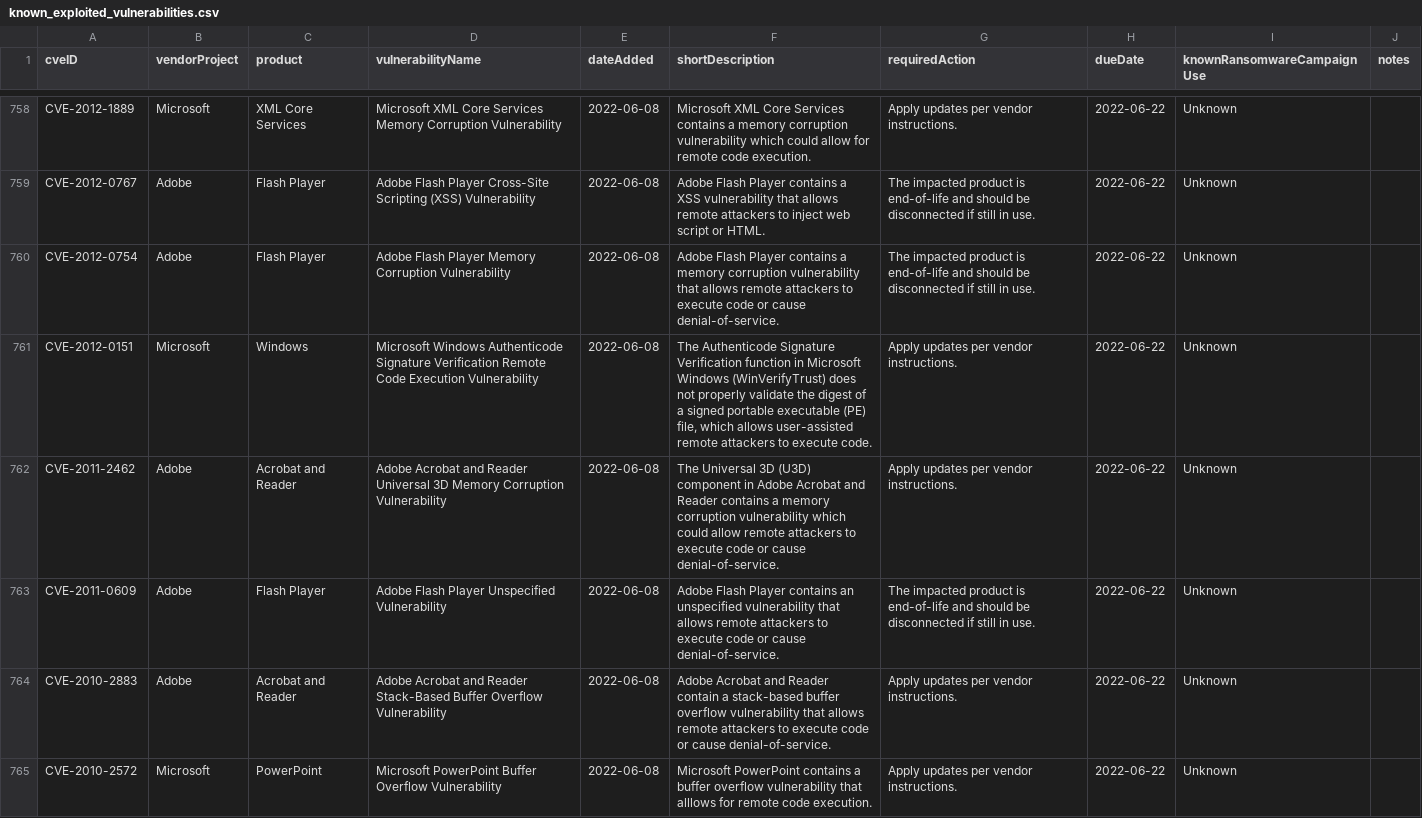
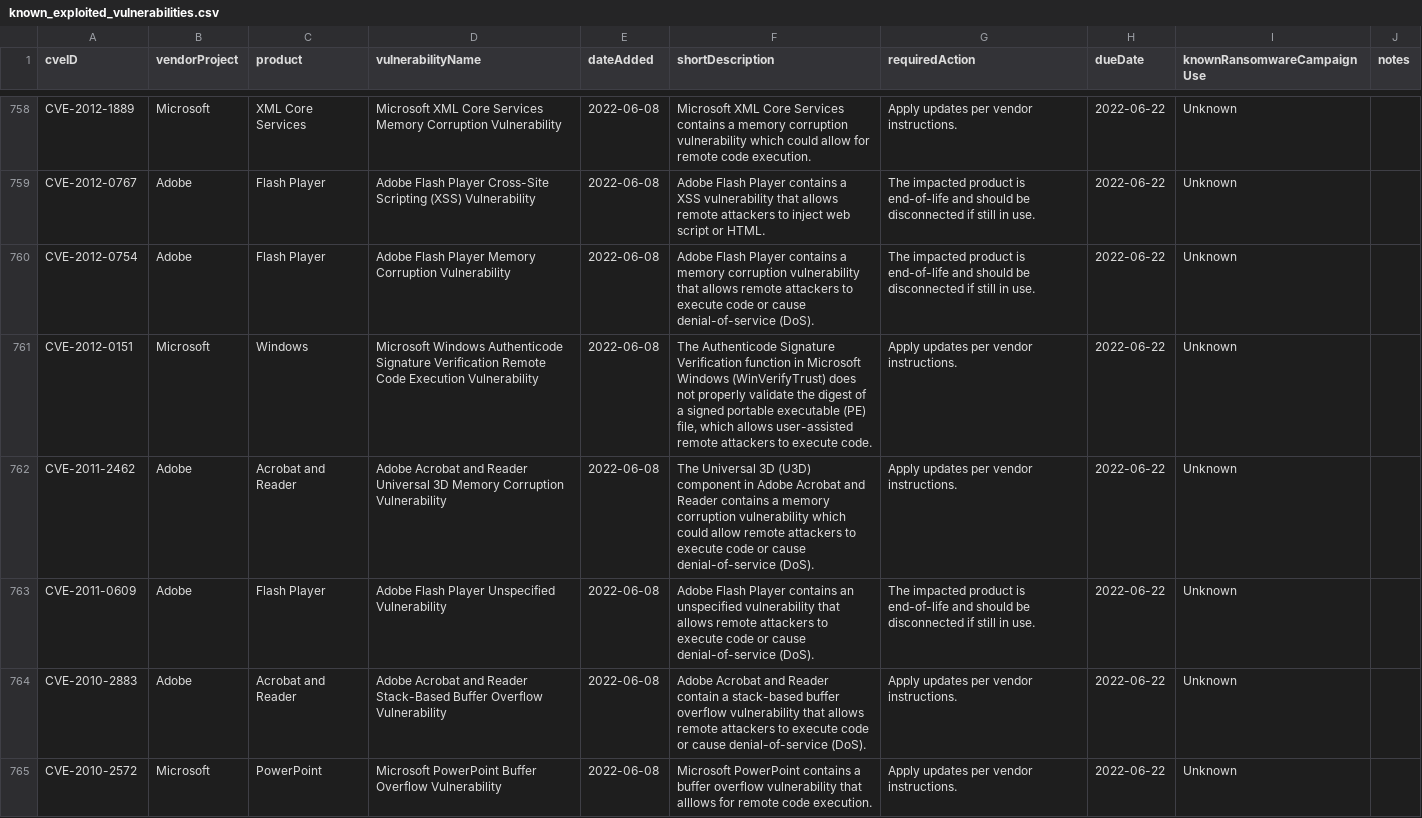
Before and after one commit to e-m-b-a/emba, a CSV file: config/known_exploited_vulnerabilities.csv, drawn as a sheet; only a part is shown, gaps mark what is left out; the diff covers the shown part only.

```diff
--- a/config/known_exploited_vulnerabilities.csv
+++ b/config/known_exploited_vulnerabilities.csv
@@ -759,7 +759,7 @@
 "CVE-2012-0767","Adobe","Flash Player","Adobe Flash Player Cross-Site Scripting (XSS) Vulnerability","2022-06-08","Adobe Flash Player contains a XSS vulnerability that allows remote attackers to inject web script or HTML.","The impacted product is end-of-life and should be disconnected if still in use.","2022-06-22","Unknown",""
-"CVE-2012-0754","Adobe","Flash Player","Adobe Flash Player Memory Corruption Vulnerability","2022-06-08","Adobe Flash Player contains a memory corruption vulnerability that allows remote attackers to execute code or cause denial-of-service.","The impacted product is end-of-life and should be disconnected if still in use.","2022-06-22","Unknown",""
+"CVE-2012-0754","Adobe","Flash Player","Adobe Flash Player Memory Corruption Vulnerability","2022-06-08","Adobe Flash Player contains a memory corruption vulnerability that allows remote attackers to execute code or cause denial-of-service (DoS).","The impacted product is end-of-life and should be disconnected if still in use.","2022-06-22","Unknown",""
 "CVE-2012-0151","Microsoft","Windows","Microsoft Windows Authenticode Signature Verification Remote Code Execution Vulnerability","2022-06-08","The Authenticode Signature Verification function in Microsoft Windows (WinVerifyTrust) does not properly validate the digest of a signed portable executable (PE) file, which allows user-assisted remote attackers to execute code.","Apply updates per vendor instructions.","2022-06-22","Unknown",""
-"CVE-2011-2462","Adobe","Acrobat and Reader","Adobe Acrobat and Reader Universal 3D Memory Corruption Vulnerability","2022-06-08","The Universal 3D (U3D) component in Adobe Acrobat and Reader contains a memory corruption vulnerability which could allow remote attackers to execute code or cause denial-of-service.","Apply updates per vendor instructions.","2022-06-22","Unknown",""
-"CVE-2011-0609","Adobe","Flash Player","Adobe Flash Player Unspecified Vulnerability","2022-06-08","Adobe Flash Player contains an unspecified vulnerability that allows remote attackers to execute code or cause denial-of-service.","The impacted product is end-of-life and should be disconnected if still in use.","2022-06-22","Unknown",""
-"CVE-2010-2883","Adobe","Acrobat and Reader","Adobe Acrobat and Reader Stack-Based Buffer Overflow Vulnerability","2022-06-08","Adobe Acrobat and Reader contain a stack-based buffer overflow vulnerability that allows remote attackers to execute code or cause denial-of-service.","Apply updates per vendor instructions.","2022-06-22","Unknown",""
+"CVE-2011-2462","Adobe","Acrobat and Reader","Adobe Acrobat and Reader Universal 3D Memory Corruption Vulnerability","2022-06-08","The Universal 3D (U3D) component in Adobe Acrobat and Reader contains a memory corruption vulnerability which could allow remote attackers to execute code or cause denial-of-service (DoS).","Apply updates per vendor instructions.","2022-06-22","Unknown",""
+"CVE-2011-0609","Adobe","Flash Player","Adobe Flash Player Unspecified Vulnerability","2022-06-08","Adobe Flash Player contains an unspecified vulnerability that allows remote attackers to execute code or cause denial-of-service (DoS).","The impacted product is end-of-life and should be disconnected if still in use.","2022-06-22","Unknown",""
+"CVE-2010-2883","Adobe","Acrobat and Reader","Adobe Acrobat and Reader Stack-Based Buffer Overflow Vulnerability","2022-06-08","Adobe Acrobat and Reader contain a stack-based buffer overflow vulnerability that allows remote attackers to execute code or cause denial-of-service (DoS).","Apply updates per vendor instructions.","2022-06-22","Unknown",""
 "CVE-2010-2572","Microsoft","PowerPoint","Microsoft PowerPoint Buffer Overflow Vulnerability","2022-06-08","Microsoft PowerPoint contains a buffer overflow vulnerability that alllows for remote code execution.","Apply updates per vendor instructions.","2022-06-22","Unknown",""
```
Also changed, not shown: 2 added rows and 33 edited cells elsewhere in this file.
